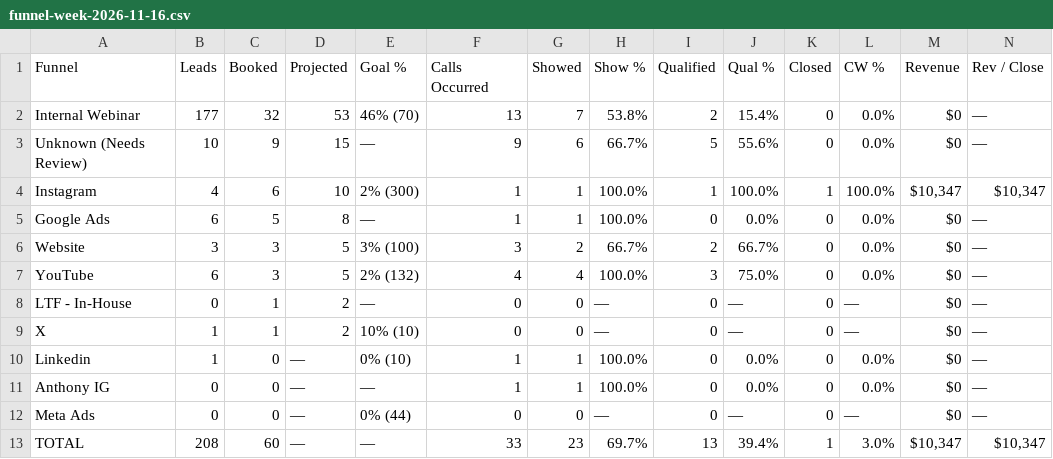
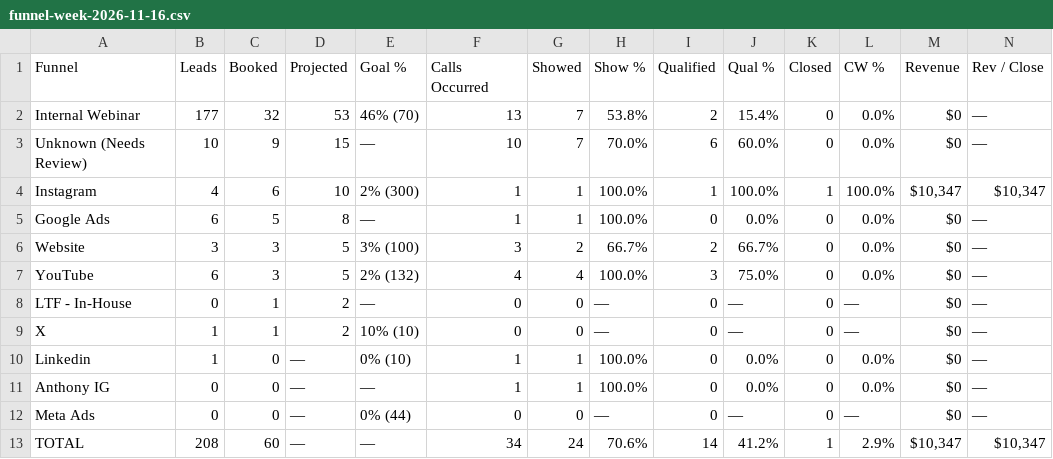
Before and after one commit to AIMS-Product/mtd-funnel-dashboard, a CSV file: v2/reports/funnel-week-2026-11-16.csv, drawn as a sheet.

```diff
--- a/v2/reports/funnel-week-2026-11-16.csv
+++ b/v2/reports/funnel-week-2026-11-16.csv
@@ -2,3 +2,3 @@ Funnel,Leads,Booked,Projected,Goal %,Calls Occurred,Showed,Show %,Qualified,Qual
 Internal Webinar,177,32,53,46% (70),13,7,53.8%,2,15.4%,0,0.0%,$0,—
-Unknown (Needs Review),10,9,15,—,9,6,66.7%,5,55.6%,0,0.0%,$0,—
+Unknown (Needs Review),10,9,15,—,10,7,70.0%,6,60.0%,0,0.0%,$0,—
 Instagram,4,6,10,2% (300),1,1,100.0%,1,100.0%,1,100.0%,"$10,347","$10,347"
@@ -12,2 +12,2 @@ Anthony IG,0,0,—,—,1,1,100.0%,0,0.0%,0,0.0%,$0,—
 Meta Ads,0,0,—,0% (44),0,0,—,0,—,0,—,$0,—
-TOTAL,208,60,—,—,33,23,69.7%,13,39.4%,1,3.0%,"$10,347","$10,347"
+TOTAL,208,60,—,—,34,24,70.6%,14,41.2%,1,2.9%,"$10,347","$10,347"
```
Also changed, not shown: v2/reports/funnel-2026-11.csv, v2/reports/setters-2026-11.csv, 10 other files.
